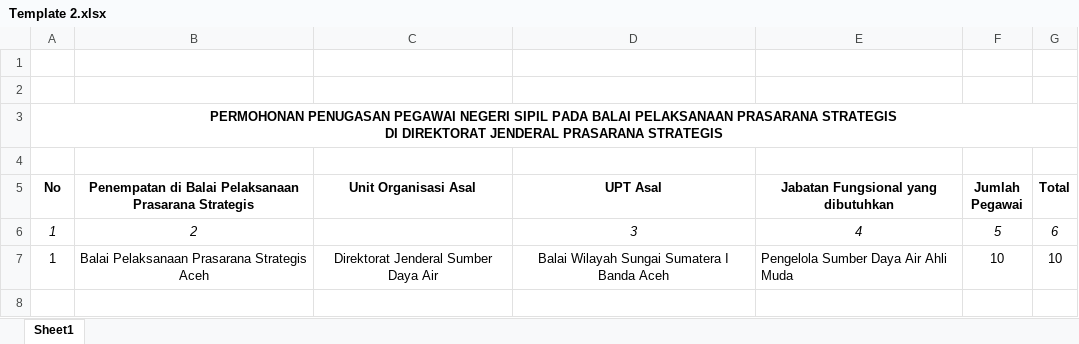
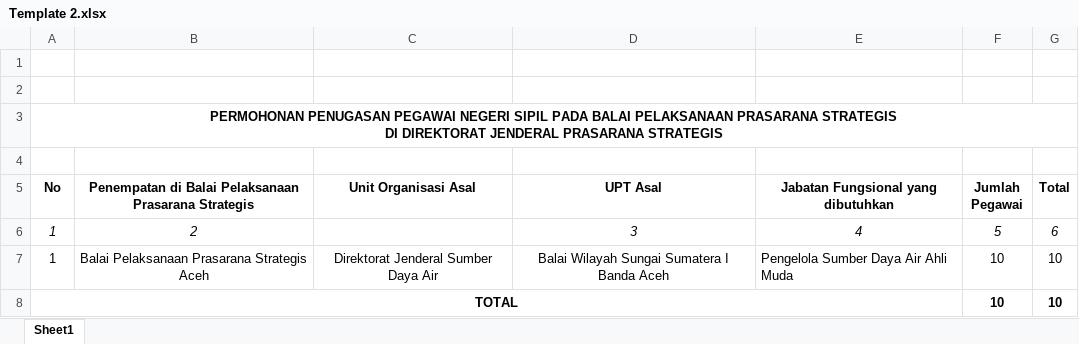
Before and after one commit to ThariqRamadhan101/create_mutasi_template, an Excel workbook: Template 2.xlsx, sheet Sheet1, drawn as a sheet; values as stored, in another font and other column widths than the file's, no borders; charts and pictures not drawn; the diff names each change by its address in the sheet, - before the commit and + after, or states it on an @@ line.

```diff
--- a/Template 2.xlsx (sheet Sheet1)
+++ b/Template 2.xlsx (sheet Sheet1)
+row 8: TOTAL |  |  |  |  | 10 | 10
```
Also changed, not shown: charts or pictures, 3 other files.
